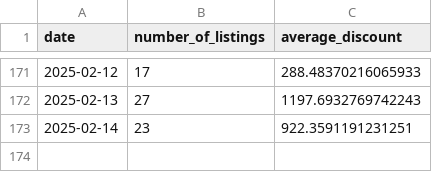
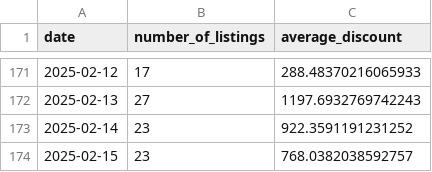
Before and after one commit to MMel099/UsedCarPricer, a CSV file: data/daily_stats.csv, drawn as a sheet; only a part is shown, gaps mark what is left out.

```diff
--- a/data/daily_stats.csv
+++ b/data/daily_stats.csv
@@ -172,2 +172,3 @@ date,number_of_listings,average_discount
 2025-02-13,27,1197.6932769742243
-2025-02-14,23,922.3591191231251
+2025-02-14,23,922.3591191231252
+2025-02-15,23,768.0382038592757
```
Also changed, not shown: data/master_data.csv, data/newest_data.csv, 3 other files.
